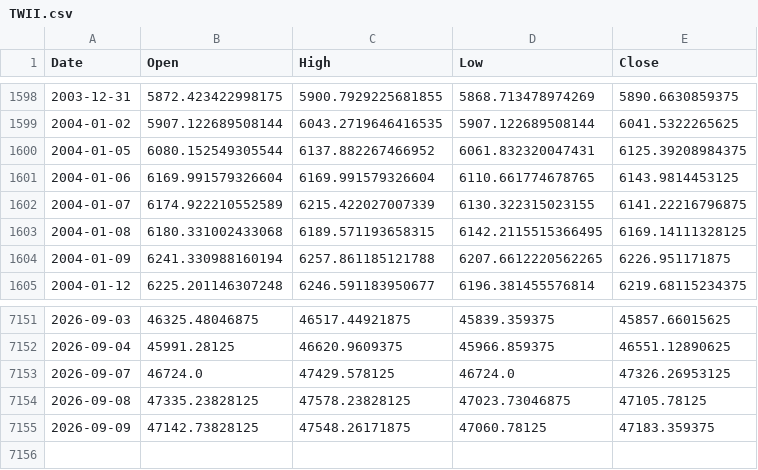
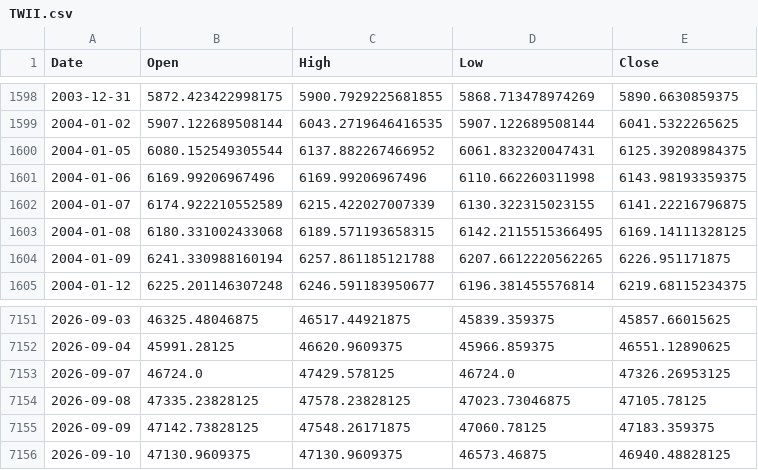
Before and after one commit to ewrpdkhiv/taiex, a CSV file: cache/index/TWII.csv, drawn as a sheet; only a part is shown, gaps mark what is left out.

```diff
--- a/cache/index/TWII.csv
+++ b/cache/index/TWII.csv
@@ -1600,3 +1600,3 @@ Date,Open,High,Low,Close
 2004-01-05,6080.152549305544,6137.882267466952,6061.832320047431,6125.39208984375
-2004-01-06,6169.991579326604,6169.991579326604,6110.661774678765,6143.9814453125
+2004-01-06,6169.99206967496,6169.99206967496,6110.662260311998,6143.98193359375
 2004-01-07,6174.922210552589,6215.422027007339,6130.322315023155,6141.22216796875
@@ -7155 +7155,2 @@ Date,Open,High,Low,Close
 2026-09-09,47142.73828125,47548.26171875,47060.78125,47183.359375
+2026-09-10,47130.9609375,47130.9609375,46573.46875,46940.48828125
```
Also changed, not shown: cache/dca/00631L.TW.csv, cache/dca/00675L.TW.csv, 37 other files.
